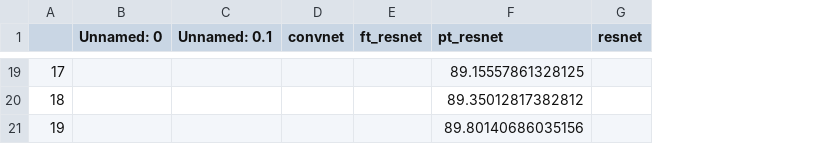
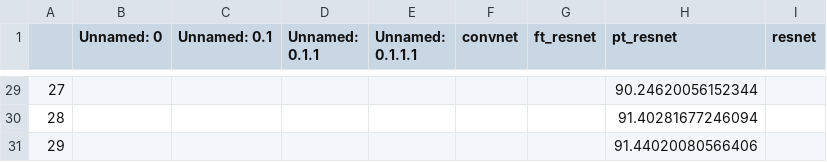
Before and after one commit to larsleijten/pcam, a CSV file: results/optimized_train_accuracy.csv, drawn as a sheet; only a part is shown, gaps mark what is left out; addresses are those after the commit; the diff covers the shown part only; the diff names each change by its address in the sheet, - before the commit and + after, or states it on an @@ line.

```diff
--- a/results/optimized_train_accuracy.csv
+++ b/results/optimized_train_accuracy.csv
+column D (Unnamed: 0.1.1), empty
+column E (Unnamed: 0.1.1.1), empty
@@ column A renumbered from row 22 down @@
-H29 (pt_resnet): 89.15557861328125
+H29 (pt_resnet): 90.24620056152344
-H30 (pt_resnet): 89.35012817382812
+H30 (pt_resnet): 91.40281677246094
-H31 (pt_resnet): 89.80140686035156
+H31 (pt_resnet): 91.44020080566406
```
Also changed, not shown: 10 added rows and 17 edited cells elsewhere in this file, results/optimized_train_loss.csv, results/optimized_validation_accuracy.csv, 7 other files.
